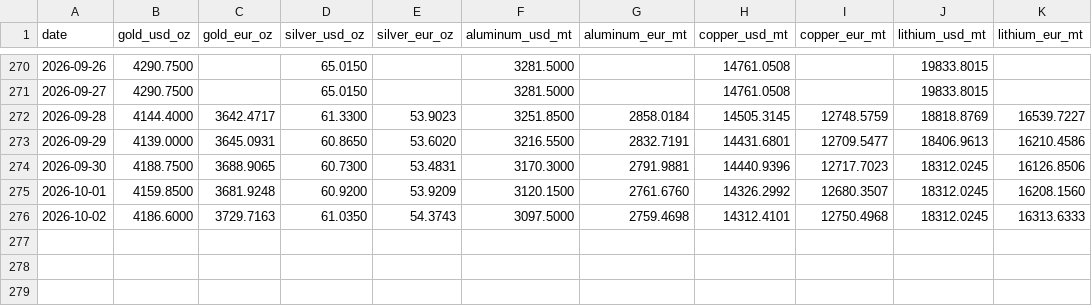
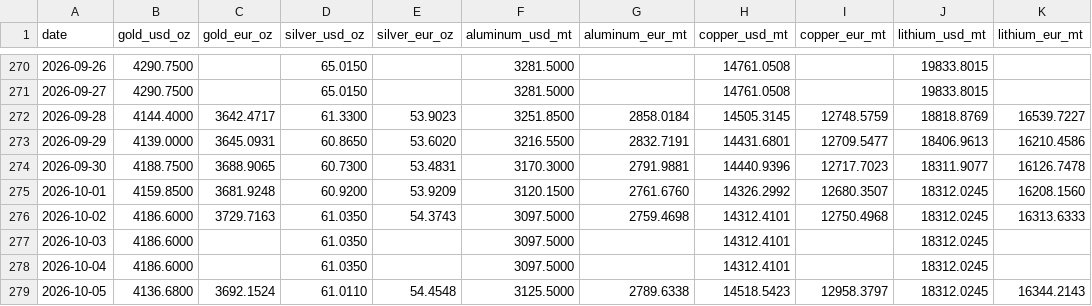
Before and after one commit to aojald/metalprice, a CSV file: metal_prices_source_mt.csv, drawn as a sheet; only a part is shown, gaps mark what is left out.

Commit message:
chore: refresh metals data

```diff
--- a/metal_prices_source_mt.csv
+++ b/metal_prices_source_mt.csv
@@ -273,4 +273,7 @@ date,gold_usd_oz,gold_eur_oz,silver_usd_oz,silver_eur_oz,aluminum_usd_mt,aluminu
 2026-09-29,4139.0000,3645.0931,60.8650,53.6020,3216.5500,2832.7191,14431.6801,12709.5477,18406.9613,16210.4586
-2026-09-30,4188.7500,3688.9065,60.7300,53.4831,3170.3000,2791.9881,14440.9396,12717.7023,18312.0245,16126.8506
+2026-09-30,4188.7500,3688.9065,60.7300,53.4831,3170.3000,2791.9881,14440.9396,12717.7023,18311.9077,16126.7478
 2026-10-01,4159.8500,3681.9248,60.9200,53.9209,3120.1500,2761.6760,14326.2992,12680.3507,18312.0245,16208.1560
 2026-10-02,4186.6000,3729.7163,61.0350,54.3743,3097.5000,2759.4698,14312.4101,12750.4968,18312.0245,16313.6333
+2026-10-03,4186.6000,,61.0350,,3097.5000,,14312.4101,,18312.0245,
+2026-10-04,4186.6000,,61.0350,,3097.5000,,14312.4101,,18312.0245,
+2026-10-05,4136.6800,3692.1524,61.0110,54.4548,3125.5000,2789.6338,14518.5423,12958.3797,18312.0245,16344.2143
```
Also changed, not shown: metal_prices_last_month_mt.csv, 1 other file.
